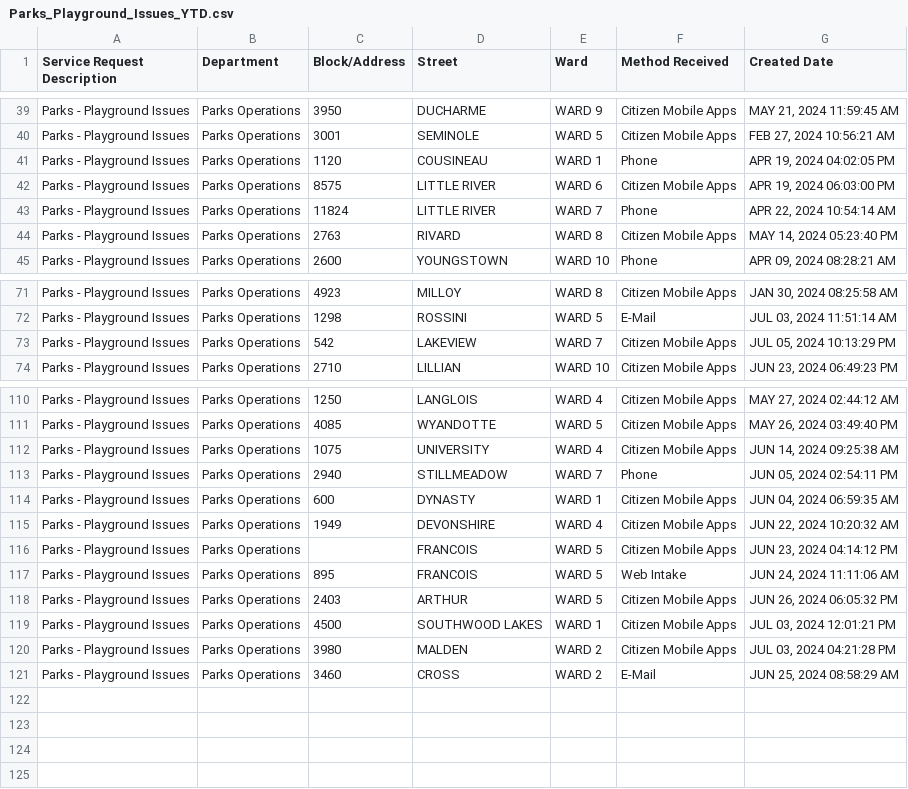
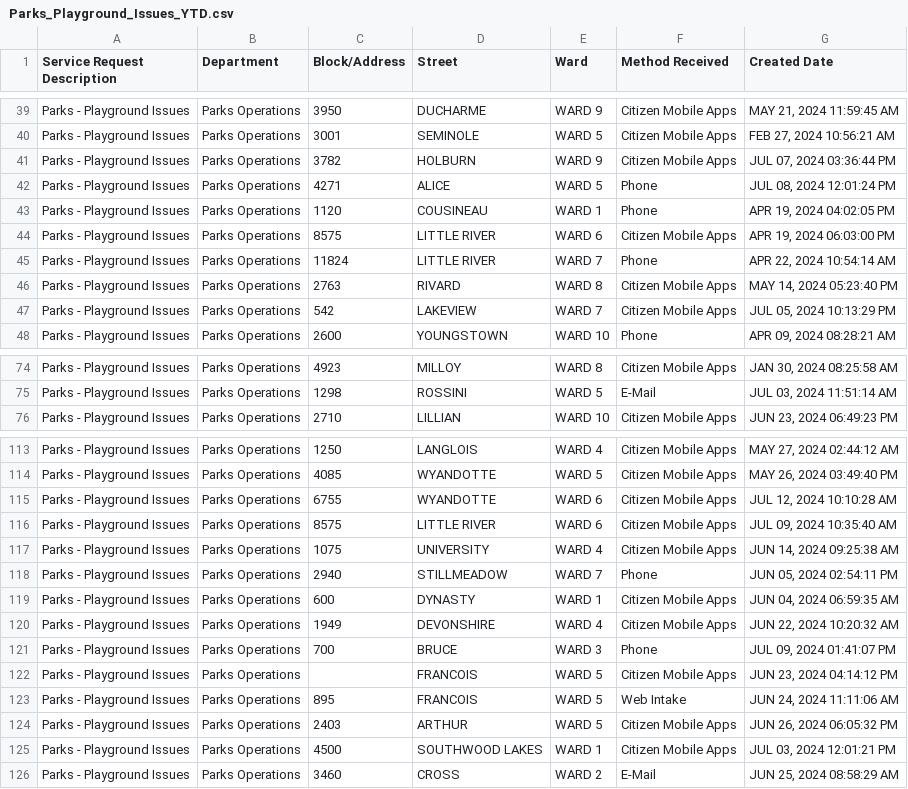
Before and after one commit to dntiontk/windsor-opendata, a CSV file: raw/parks-and-trails/Parks_Playground_Issues_YTD.csv, drawn as a sheet; only a part is shown, gaps mark what is left out; the diff names each change by its address in the sheet, - before the commit and + after, or states it on an @@ line.

```diff
--- a/raw/parks-and-trails/Parks_Playground_Issues_YTD.csv
+++ b/raw/parks-and-trails/Parks_Playground_Issues_YTD.csv
+row 41: Parks - Playground Issues | Parks Operations | 3782 | HOLBURN | WARD 9 | Citizen Mobile Apps | JUL 07, 2024 03:36:44 PM
+row 42: Parks - Playground Issues | Parks Operations | 4271 | ALICE | WARD 5 | Phone | JUL 08, 2024 12:01:24 PM
@@ row 73 moved to row 47: Parks - Playground Issues @@
+row 115: Parks - Playground Issues | Parks Operations | 6755 | WYANDOTTE | WARD 6 | Citizen Mobile Apps | JUL 12, 2024 10:10:28 AM
+row 116: Parks - Playground Issues | Parks Operations | 8575 | LITTLE RIVER | WARD 6 | Citizen Mobile Apps | JUL 09, 2024 10:35:40 AM
+row 121: Parks - Playground Issues | Parks Operations | 700 | BRUCE | WARD 3 | Phone | JUL 09, 2024 01:41:07 PM
@@ row 120 moved to row 84: Parks - Playground Issues @@
```
Also changed, not shown: raw/alley-repair-flooding/Alley_Repair_Flooding_YTD.csv, raw/fence-hedge-concerns/Fence_Hedge_Concerns_YTD.csv, 2 other files.
